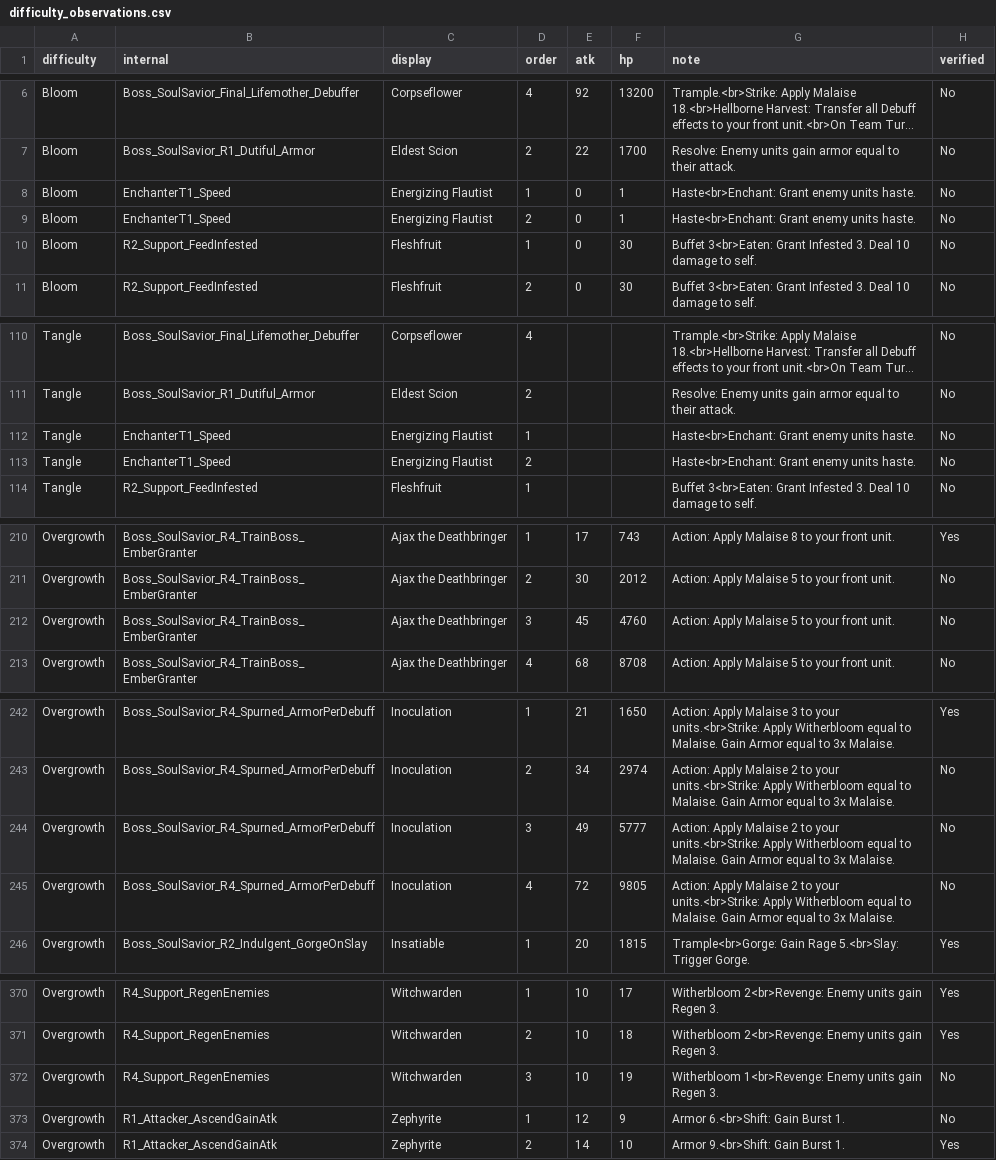
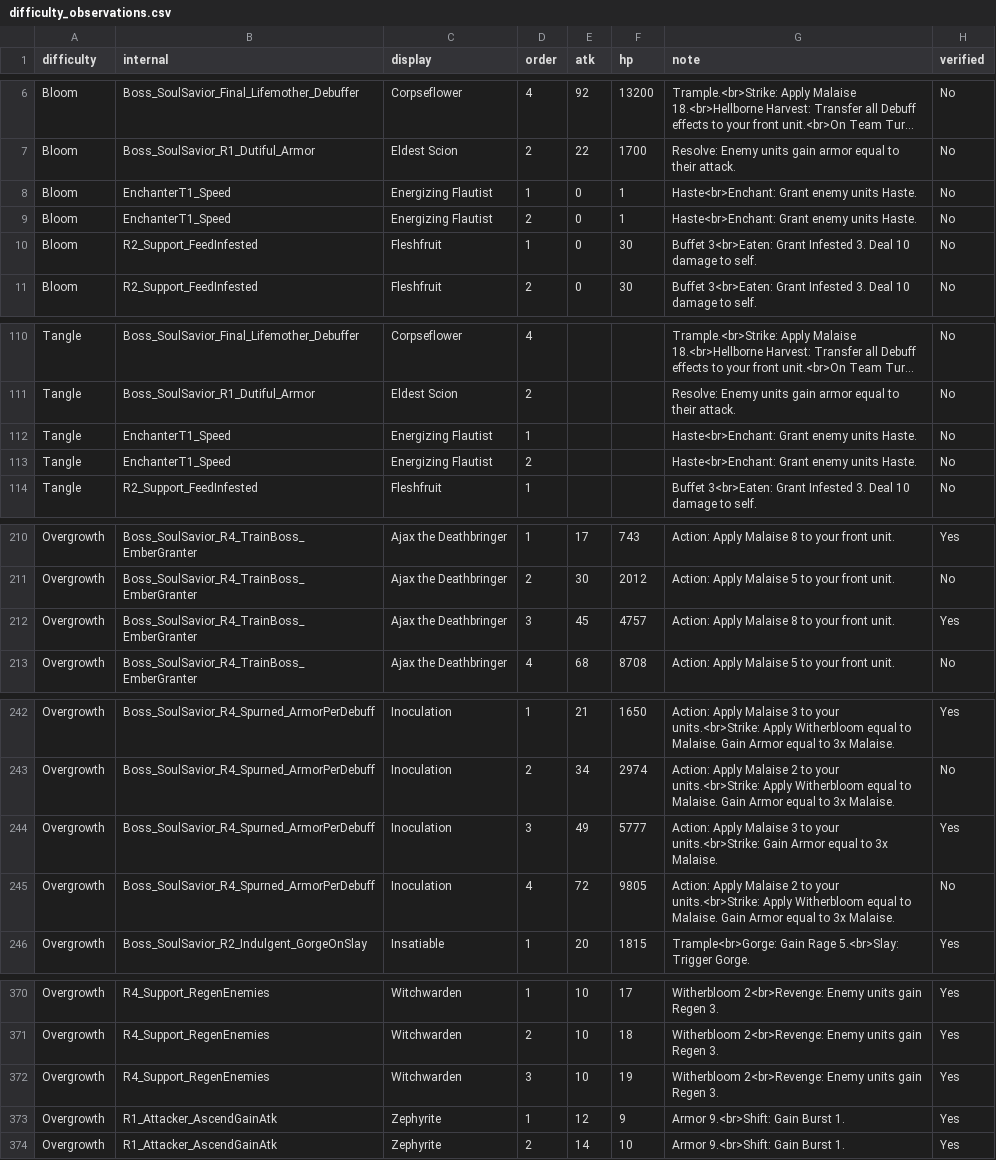
Before and after one commit to mashpanic/sstracker, a CSV file: difficulty_observations.csv, drawn as a sheet; only a part is shown, gaps mark what is left out; long unchanged cells end in …; the diff covers the shown part only; the diff names each change by its address in the sheet, - before the commit and + after, or states it on an @@ line.

```diff
--- a/difficulty_observations.csv
+++ b/difficulty_observations.csv
-G8:G9 (note): Haste<br>Enchant: Grant enemy units haste.
+G8:G9 (note): Haste<br>Enchant: Grant enemy units Haste.
-G112:G113 (note): Haste<br>Enchant: Grant enemy units haste.
+G112:G113 (note): Haste<br>Enchant: Grant enemy units Haste.
-F212 (hp): 4760
+F212 (hp): 4757
-G212 (note): Action: Apply Malaise 5 to your front unit.
+G212 (note): Action: Apply Malaise 8 to your front unit.
-H212 (verified): No
+H212 (verified): Yes
-G244 (note): …Apply Malaise 2 to your units.<br>Strike: Apply Witherbloom equal to Malaise. Gain Armor…
+G244 (note): …Apply Malaise 3 to your units.<br>Strike: Gain Armor…
-H244 (verified): No
+H244 (verified): Yes
-G372 (note): Witherbloom 1<br>Revenge: Enemy units…
+G372 (note): Witherbloom 2<br>Revenge: Enemy units…
-H372:H373 (verified): No
+H372:H373 (verified): Yes
-G373 (note): Armor 6.<br>Shift: Gain Burst 1.
+G373 (note): Armor 9.<br>Shift: Gain Burst 1.
```
Also changed, not shown: 33 edited cells elsewhere in this file, 1 other file.
